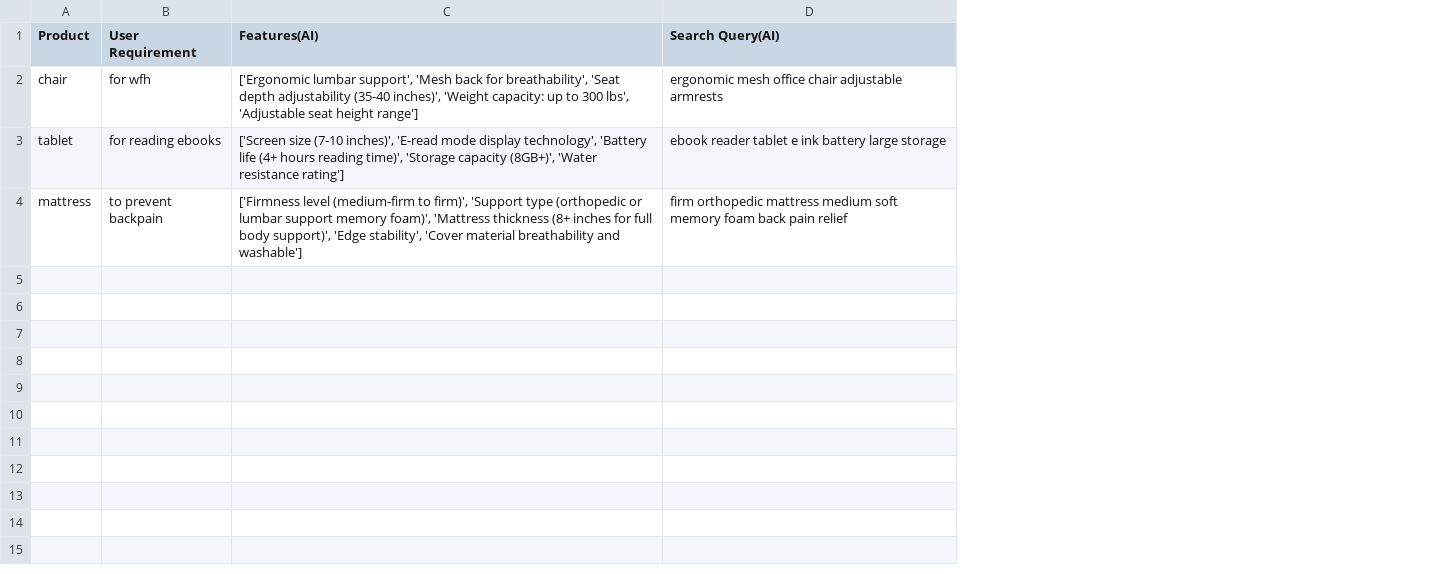
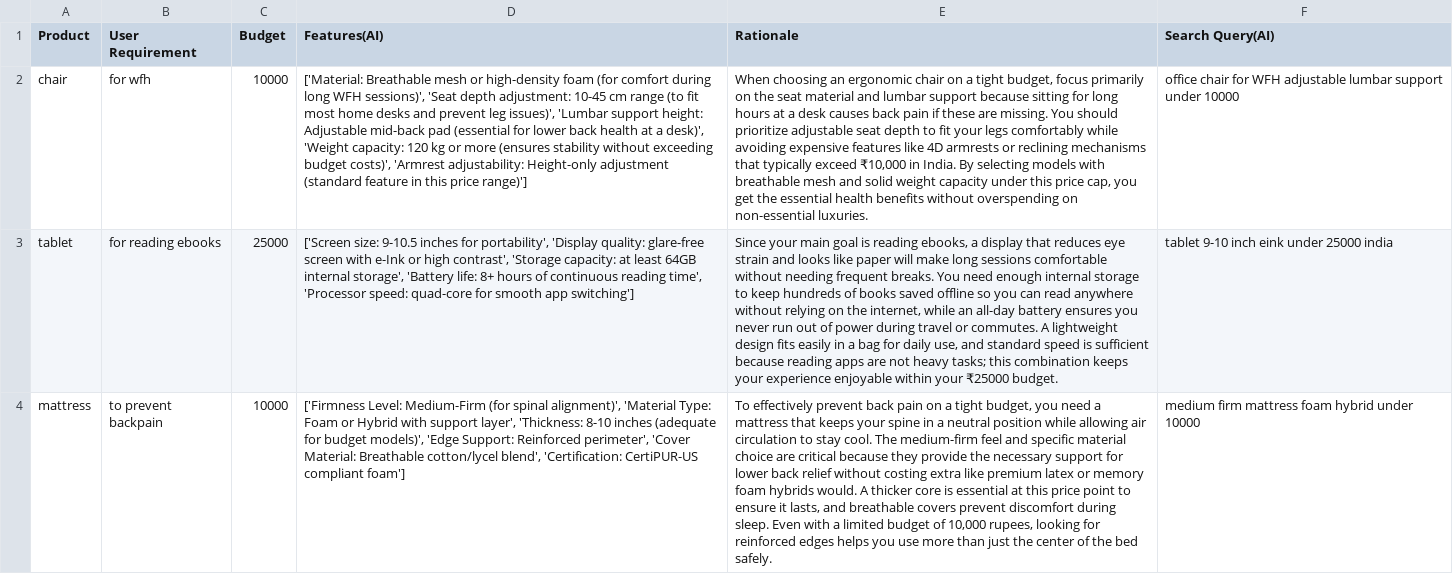
Before and after one commit to SauravPattnaikCS60/LemmeRecommend, a CSV file: initial_results.csv, drawn as a sheet; addresses are those after the commit; the diff names each change by its address in the sheet, - before the commit and + after, or states it on an @@ line.

Commit message:
added better sampling and recreated results with budget constraints

```diff
--- a/initial_results.csv
+++ b/initial_results.csv
+column C (Budget), rows 2-4: 10000 | 25000 | 10000
+column E (Rationale), rows 2-4: When choosing an ergonomic chair on a tight budget, focus primarily on the seat material and lumbar support because sitting for long hours at a desk causes back pain if these are missing. You should prioritize adjustable seat depth to fit your legs comfortably while avoiding expensive features like 4D armrests or reclining mechanisms that typically exceed ₹10,000 in India. By selecting models with breathable mesh and solid weight capacity under this price cap, you get the essential health benefits without overspending on non-essential luxuries. | Since your main goal is reading ebooks, a display that reduces eye strain and looks like paper will make long sessions comfortable without needing frequent breaks. You need enough internal storage to keep hundreds of books saved offline so you can read anywhere without relying on the internet, while an all-day battery ensures you never run out of power during travel or commutes. A lightweight design fits easily in a bag for daily use, and standard speed is sufficient because reading apps are not heavy tasks; this combination keeps your experience enjoyable within your ₹25000 budget. | To effectively prevent back pain on a tight budget, you need a mattress that keeps your spine in a neutral position while allowing air circulation to stay cool. The medium-firm feel and specific material choice are critical because they provide the necessary support for lower back relief without costing extra like premium latex or memory foam hybrids would. A thicker core is essential at this price point to ensure it lasts, and breathable covers prevent discomfort during sleep. Even with a limited budget of 10,000 rupees, looking for reinforced edges helps you use more than just the center of the bed safely.
-D2 (Features(AI)): ['Ergonomic lumbar support', 'Mesh back for breathability', 'Seat depth adjustability (35-40 inches)', 'Weight capacity: up to 300 lbs', 'Adjustable seat height range']
+D2 (Features(AI)): ['Material: Breathable mesh or high-density foam (for comfort during long WFH sessions)', 'Seat depth adjustment: 10-45 cm range (to fit most home desks and prevent leg issues)', 'Lumbar support height: Adjustable mid-back pad (essential for lower back health at a desk)', 'Weight capacity: 120 kg or more (ensures stability without exceeding budget costs)', 'Armrest adjustability: Height-only adjustment (standard feature in this price range)']
-F2 (Search Query(AI)): ergonomic mesh office chair adjustable armrests
+F2 (Search Query(AI)): office chair for WFH adjustable lumbar support under 10000
-D3 (Features(AI)): ['Screen size (7-10 inches)', 'E-read mode display technology', 'Battery life (4+ hours reading time)', 'Storage capacity (8GB+)', 'Water resistance rating']
+D3 (Features(AI)): ['Screen size: 9-10.5 inches for portability', 'Display quality: glare-free screen with e-Ink or high contrast', 'Storage capacity: at least 64GB internal storage', 'Battery life: 8+ hours of continuous reading time', 'Processor speed: quad-core for smooth app switching']
-F3 (Search Query(AI)): ebook reader tablet e ink battery large storage
+F3 (Search Query(AI)): tablet 9-10 inch eink under 25000 india
-D4 (Features(AI)): ['Firmness level (medium-firm to firm)', 'Support type (orthopedic or lumbar support memory foam)', 'Mattress thickness (8+ inches for full body support)', 'Edge stability', 'Cover material breathability and washable']
+D4 (Features(AI)): ['Firmness Level: Medium-Firm (for spinal alignment)', 'Material Type: Foam or Hybrid with support layer', 'Thickness: 8-10 inches (adequate for budget models)', 'Edge Support: Reinforced perimeter', 'Cover Material: Breathable cotton/lycel blend', 'Certification: CertiPUR-US compliant foam']
-F4 (Search Query(AI)): firm orthopedic mattress medium soft memory foam back pain relief
+F4 (Search Query(AI)): medium firm mattress foam hybrid under 10000
```
Also changed, not shown: 9 other files.
